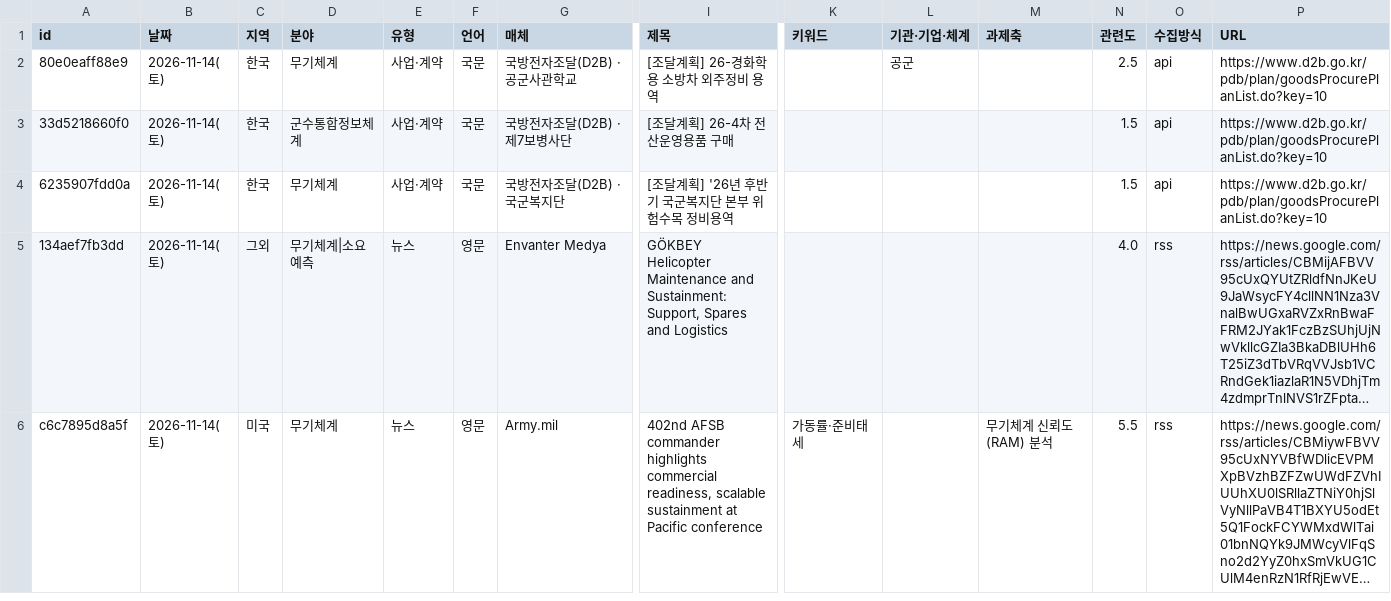
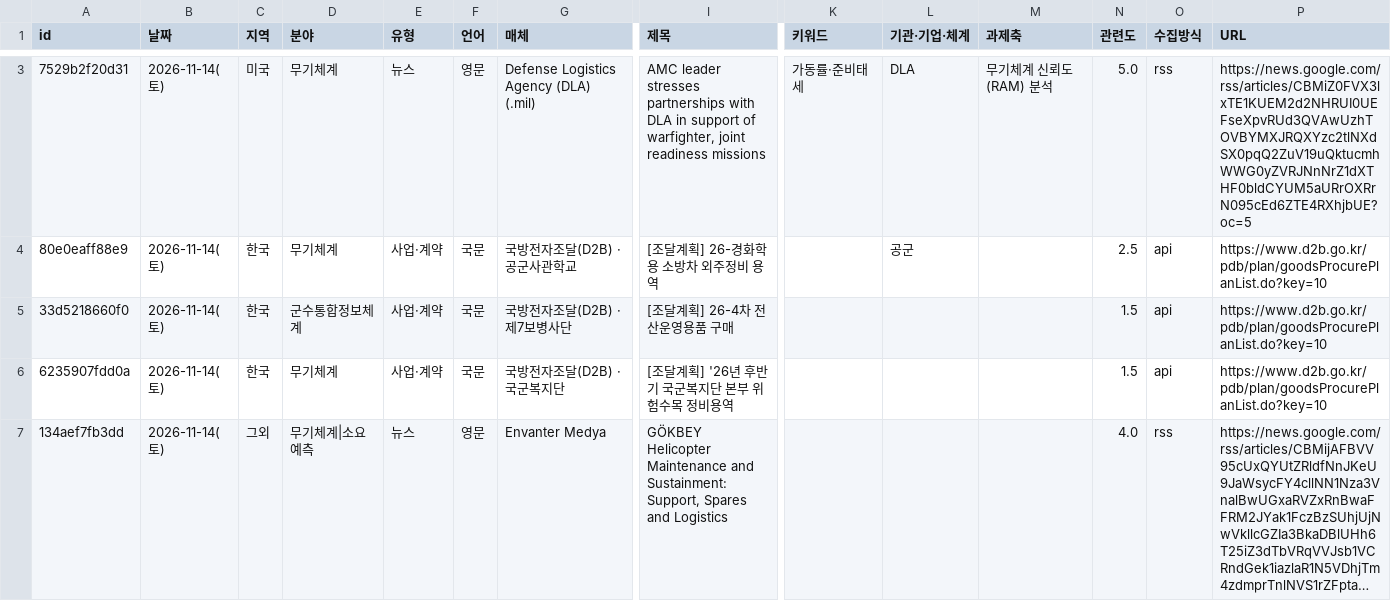
Before and after one commit to JaewoonAhn-HRnews/Logistics-Information-System, a CSV file: data/export/articles.csv, drawn as a sheet; only a part is shown, gaps mark what is left out; the shorter side is filled out with more unchanged rows; long unchanged cells end in …; rows hold the shown columns only; the diff covers the shown part only; the diff names each change by its address in the sheet, - before the commit and + after, or states it on an @@ line.

```diff
--- a/data/export/articles.csv
+++ b/data/export/articles.csv
+row 3: 7529b2f20d31 | 2026-11-14(토) | 미국 | 무기체계 | 뉴스 | 영문 | Defense Logistics Agency (DLA) (.mil) | AMC leader stresses partnerships with DLA in support of warfighter, joint readiness missions | 가동률·준비태세 | DLA | 무기체계 신뢰도(RAM) 분석 | 5.0 | rss | https://news.google.com/rss/articles/CBMiZ0FVX3lxTE1KUEM2d2NHRUI0UEFseXpvRUd3QVAwUzhTOVBYMXJRQXYzc2tlNXdSX0pqQ2ZuV19uQktucmhWWG0yZVRJNnNrZ1dXTHF0bldCYUM5aURrOXRrN095cEd6ZTE4RXhjbUE?oc=5
```
Also changed, not shown: 2 added rows and 4 edited cells elsewhere in this file, data/export/summaries.csv, 18 other files.
